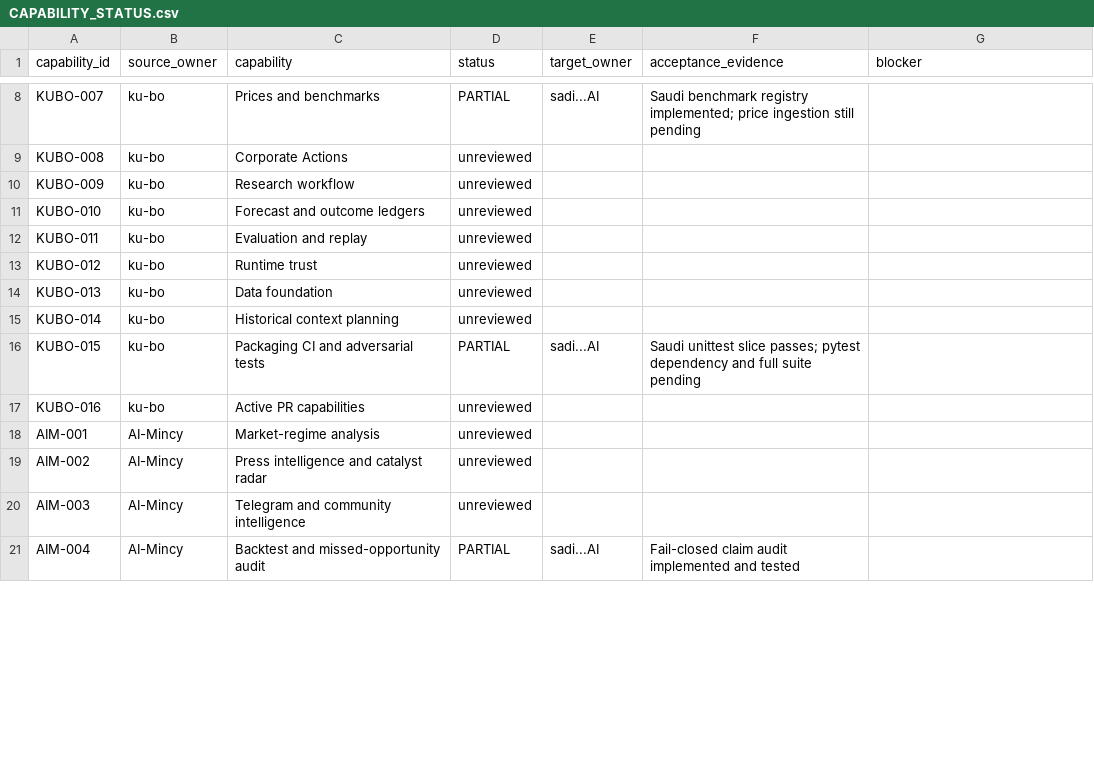
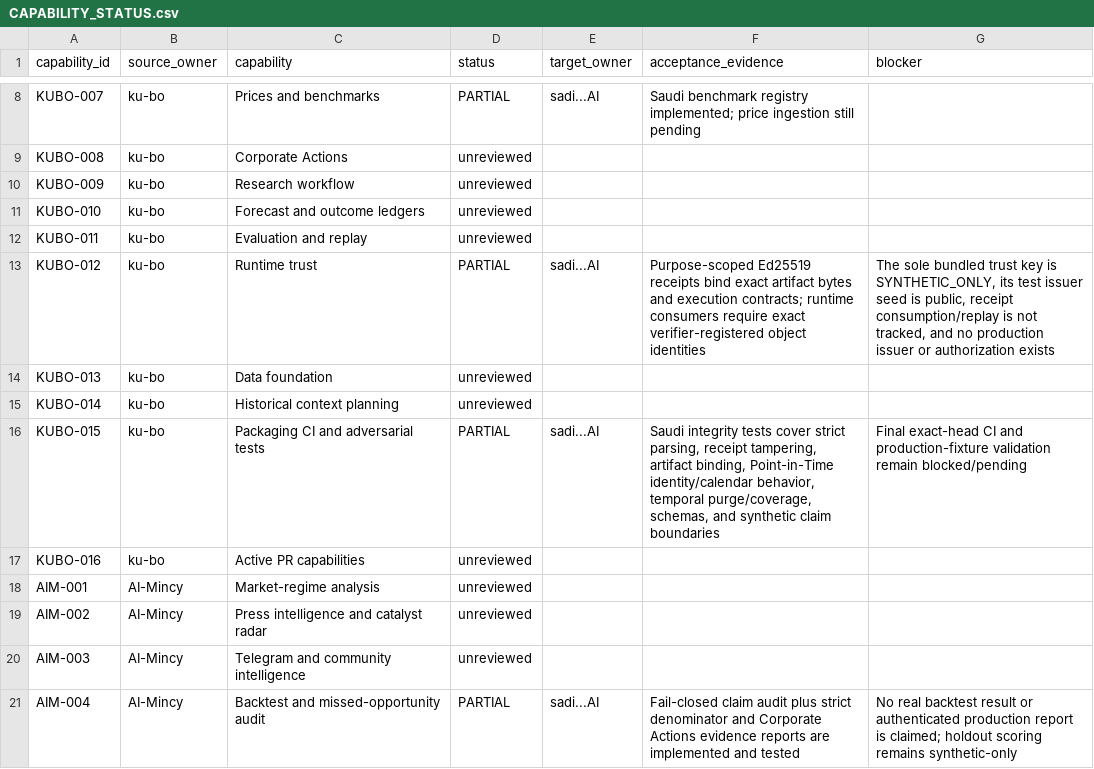
Before and after one commit to mohsamir7122/sadi...AI, a CSV file: docs/provenance/CAPABILITY_STATUS.csv, drawn as a sheet; only a part is shown, gaps mark what is left out; the diff covers the shown part only.

```diff
--- a/docs/provenance/CAPABILITY_STATUS.csv
+++ b/docs/provenance/CAPABILITY_STATUS.csv
@@ -12,6 +12,6 @@ KUBO-010,ku-bo,Forecast and outcome ledgers,unreviewed,,,
 KUBO-011,ku-bo,Evaluation and replay,unreviewed,,,
-KUBO-012,ku-bo,Runtime trust,unreviewed,,,
+KUBO-012,ku-bo,Runtime trust,PARTIAL,sadi...AI,"Purpose-scoped Ed25519 receipts bind exact artifact bytes and execution contracts; runtime consumers require exact verifier-registered object identities","The sole bundled trust key is SYNTHETIC_ONLY, its test issuer seed is public, receipt consumption/replay is not tracked, and no production issuer or authorization exists"
 KUBO-013,ku-bo,Data foundation,unreviewed,,,
 KUBO-014,ku-bo,Historical context planning,unreviewed,,,
-KUBO-015,ku-bo,Packaging CI and adversarial tests,PARTIAL,sadi...AI,"Saudi unittest slice passes; pytest dependency and full suite pending",,
+KUBO-015,ku-bo,Packaging CI and adversarial tests,PARTIAL,sadi...AI,"Saudi integrity tests cover strict parsing, receipt tampering, artifact binding, Point-in-Time identity/calendar behavior, temporal purge/coverage, schemas, and synthetic claim boundaries","Final exact-head CI and production-fixture validation remain blocked/pending"
 KUBO-016,ku-bo,Active PR capabilities,unreviewed,,,
@@ -20,2 +20,2 @@ AIM-002,AI-Mincy,Press intelligence and catalyst radar,unreviewed,,,
 AIM-003,AI-Mincy,Telegram and community intelligence,unreviewed,,,
-AIM-004,AI-Mincy,Backtest and missed-opportunity audit,PARTIAL,sadi...AI,"Fail-closed claim audit implemented and tested",,
+AIM-004,AI-Mincy,Backtest and missed-opportunity audit,PARTIAL,sadi...AI,"Fail-closed claim audit plus strict denominator and Corporate Actions evidence reports are implemented and tested","No real backtest result or authenticated production report is claimed; holdout scoring remains synthetic-only"
```
Also changed, not shown: 21 edited cells elsewhere in this file, docs/provenance/PROVENANCE.csv, 53 other files.
